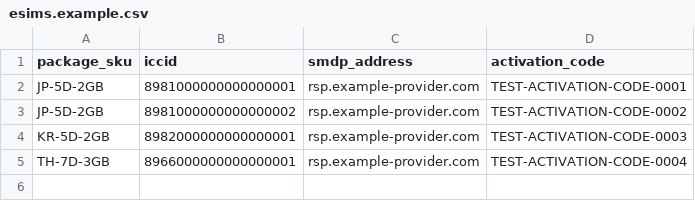
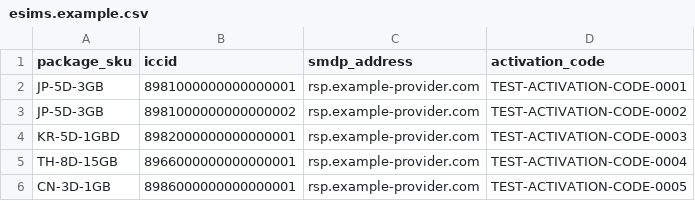
Before and after one commit to Bagana1019/esim-sales-agent, a CSV file: data/esims.example.csv, drawn as a sheet.

```diff
--- a/data/esims.example.csv
+++ b/data/esims.example.csv
@@ -1,5 +1,6 @@
 package_sku,iccid,smdp_address,activation_code
-JP-5D-2GB,8981000000000000001,rsp.example-provider.com,TEST-ACTIVATION-CODE-0001
-JP-5D-2GB,8981000000000000002,rsp.example-provider.com,TEST-ACTIVATION-CODE-0002
-KR-5D-2GB,8982000000000000001,rsp.example-provider.com,TEST-ACTIVATION-CODE-0003
-TH-7D-3GB,8966000000000000001,rsp.example-provider.com,TEST-ACTIVATION-CODE-0004
+JP-5D-3GB,8981000000000000001,rsp.example-provider.com,TEST-ACTIVATION-CODE-0001
+JP-5D-3GB,8981000000000000002,rsp.example-provider.com,TEST-ACTIVATION-CODE-0002
+KR-5D-1GBD,8982000000000000001,rsp.example-provider.com,TEST-ACTIVATION-CODE-0003
+TH-8D-15GB,8966000000000000001,rsp.example-provider.com,TEST-ACTIVATION-CODE-0004
+CN-3D-1GB,8986000000000000001,rsp.example-provider.com,TEST-ACTIVATION-CODE-0005
```
Also changed, not shown: 6 other files.
